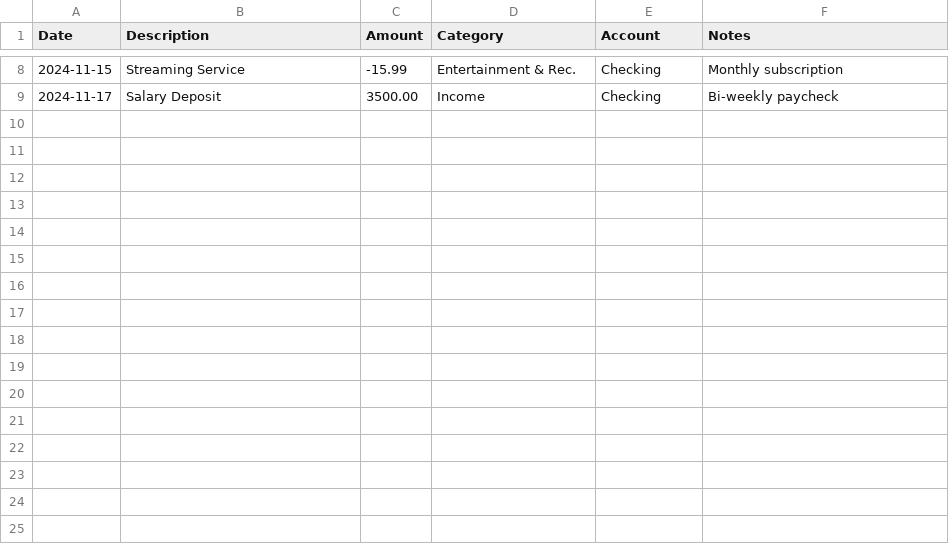
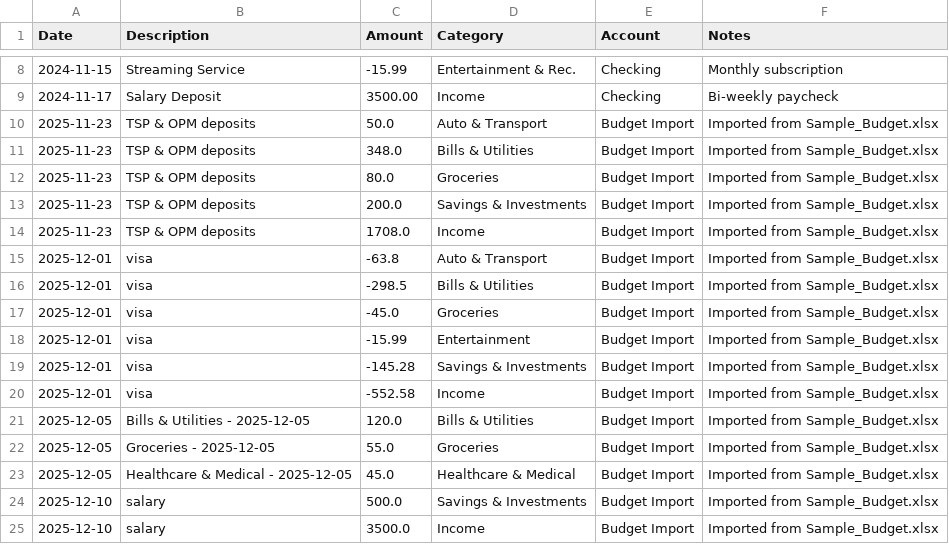
Before and after one commit to EE-EDK/Financial-Planner-Automated, a CSV file: financial_docs/Archive/raw/exports/AllTransactions.csv, drawn as a sheet; only a part is shown, gaps mark what is left out.

```diff
--- a/financial_docs/Archive/raw/exports/AllTransactions.csv
+++ b/financial_docs/Archive/raw/exports/AllTransactions.csv
@@ -9 +9,17 @@ Date,Description,Amount,Category,Account,Notes
 2024-11-17,Salary Deposit,3500.00,Income,Checking,Bi-weekly paycheck
+2025-11-23,TSP & OPM deposits,50.0,Auto & Transport,Budget Import,Imported from Sample_Budget.xlsx
+2025-11-23,TSP & OPM deposits,348.0,Bills & Utilities,Budget Import,Imported from Sample_Budget.xlsx
+2025-11-23,TSP & OPM deposits,80.0,Groceries,Budget Import,Imported from Sample_Budget.xlsx
+2025-11-23,TSP & OPM deposits,200.0,Savings & Investments,Budget Import,Imported from Sample_Budget.xlsx
+2025-11-23,TSP & OPM deposits,1708.0,Income,Budget Import,Imported from Sample_Budget.xlsx
+2025-12-01,visa,-63.8,Auto & Transport,Budget Import,Imported from Sample_Budget.xlsx
+2025-12-01,visa,-298.5,Bills & Utilities,Budget Import,Imported from Sample_Budget.xlsx
+2025-12-01,visa,-45.0,Groceries,Budget Import,Imported from Sample_Budget.xlsx
+2025-12-01,visa,-15.99,Entertainment,Budget Import,Imported from Sample_Budget.xlsx
+2025-12-01,visa,-145.28,Savings & Investments,Budget Import,Imported from Sample_Budget.xlsx
+2025-12-01,visa,-552.58,Income,Budget Import,Imported from Sample_Budget.xlsx
+2025-12-05,Bills & Utilities - 2025-12-05,120.0,Bills & Utilities,Budget Import,Imported from Sample_Budget.xlsx
+2025-12-05,Groceries - 2025-12-05,55.0,Groceries,Budget Import,Imported from Sample_Budget.xlsx
+2025-12-05,Healthcare & Medical - 2025-12-05,45.0,Healthcare & Medical,Budget Import,Imported from Sample_Budget.xlsx
+2025-12-10,salary,500.0,Savings & Investments,Budget Import,Imported from Sample_Budget.xlsx
+2025-12-10,salary,3500.0,Income,Budget Import,Imported from Sample_Budget.xlsx
```
Also changed, not shown: 5 other files.
